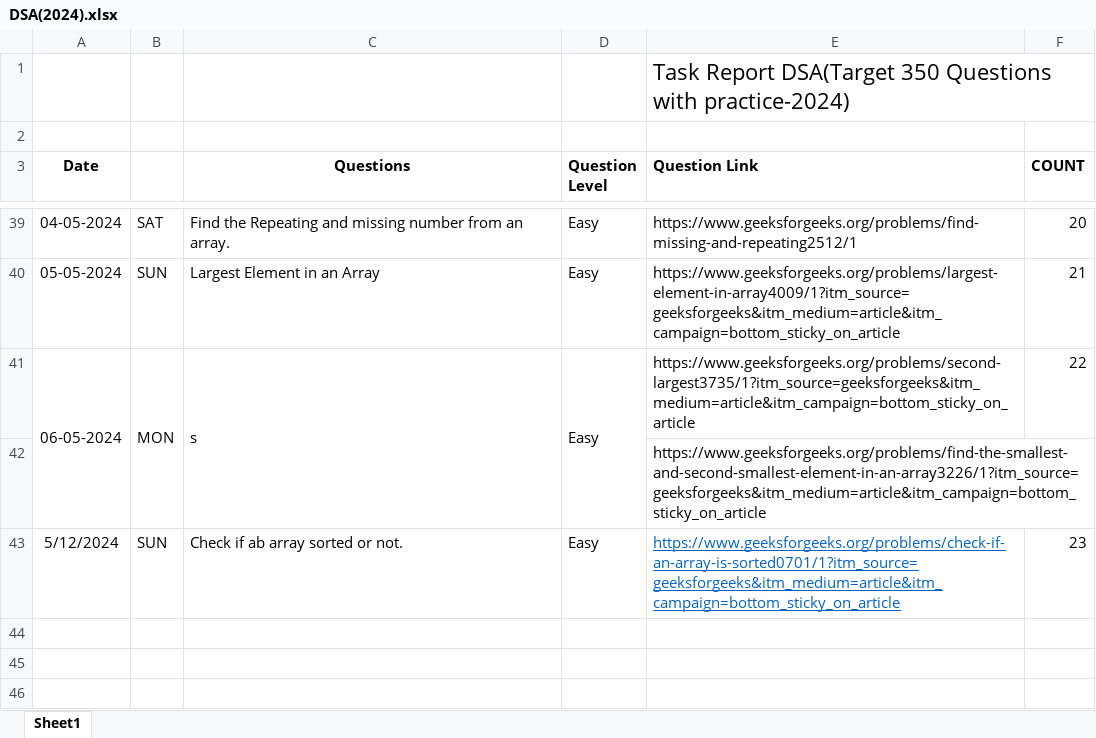
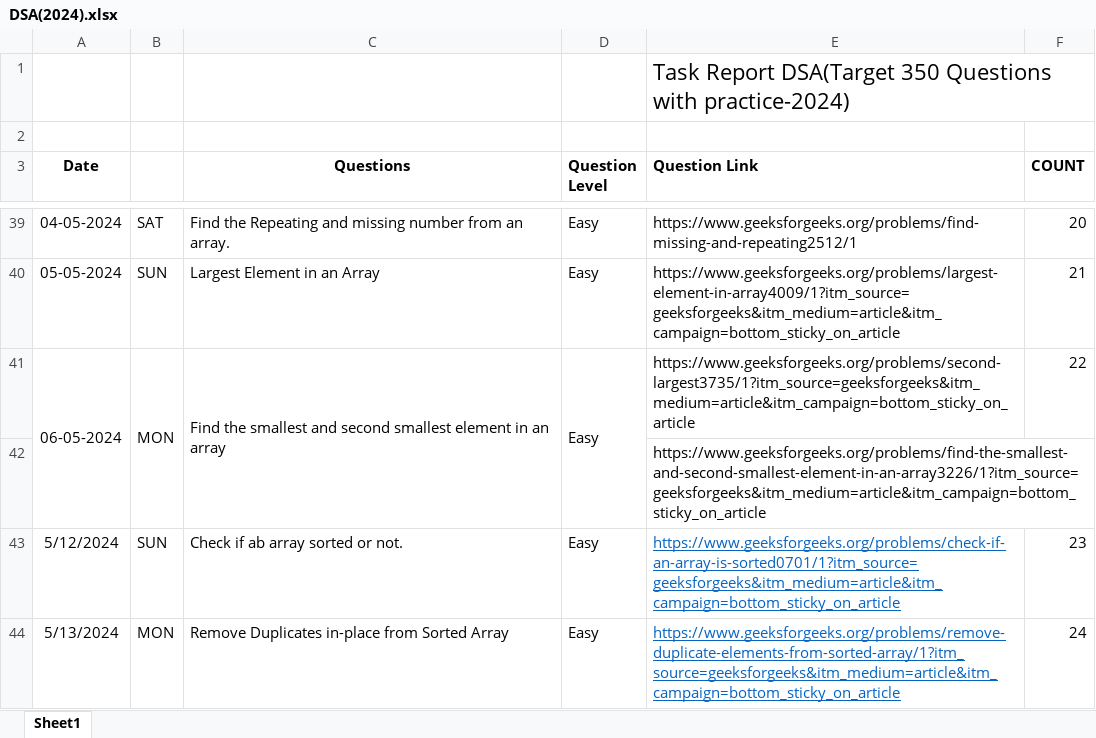
Before and after one commit to Bhanupratapsingh1998/DSA-2024, an Excel workbook: DSA(2024).xlsx, sheet Sheet1, drawn as a sheet; only a part is shown, gaps mark what is left out; values as stored, in another font and other column widths than the file's, no borders; the diff names each change by its address in the sheet, - before the commit and + after, or states it on an @@ line.

Commit message:
Remove Duplicates in-place from Sorted Array.

```diff
--- a/DSA(2024).xlsx (sheet Sheet1)
+++ b/DSA(2024).xlsx (sheet Sheet1)
-C41 (Questions): s
+C41 (Questions): Find the smallest and second smallest element in an array
+row 44: 5/13/2024 | MON | Remove Duplicates in-place from Sorted Array | Easy | https://www.geeksforgeeks.org/problems/remove-duplicate-elements-from-sorted-array/1?itm_source=geeksforgeeks&itm_medium=article&itm_campaign=bottom_sticky_on_article | 24
```
Also changed, not shown: 1 other file.
